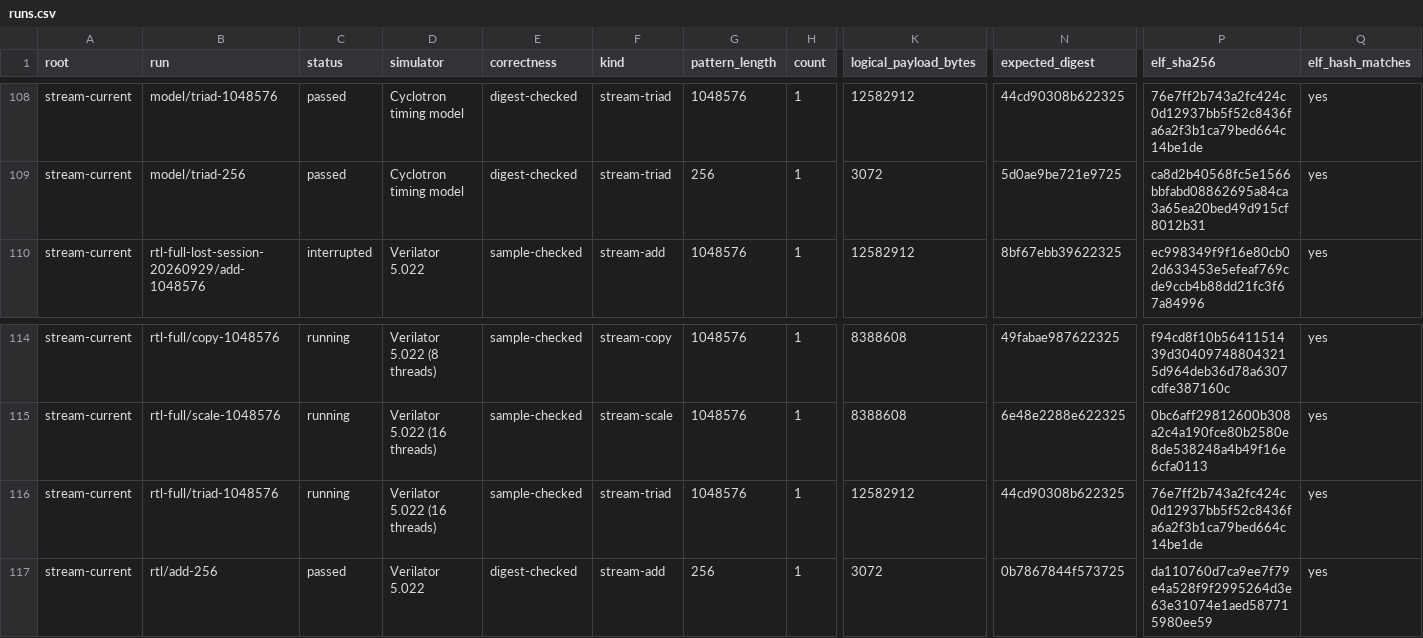
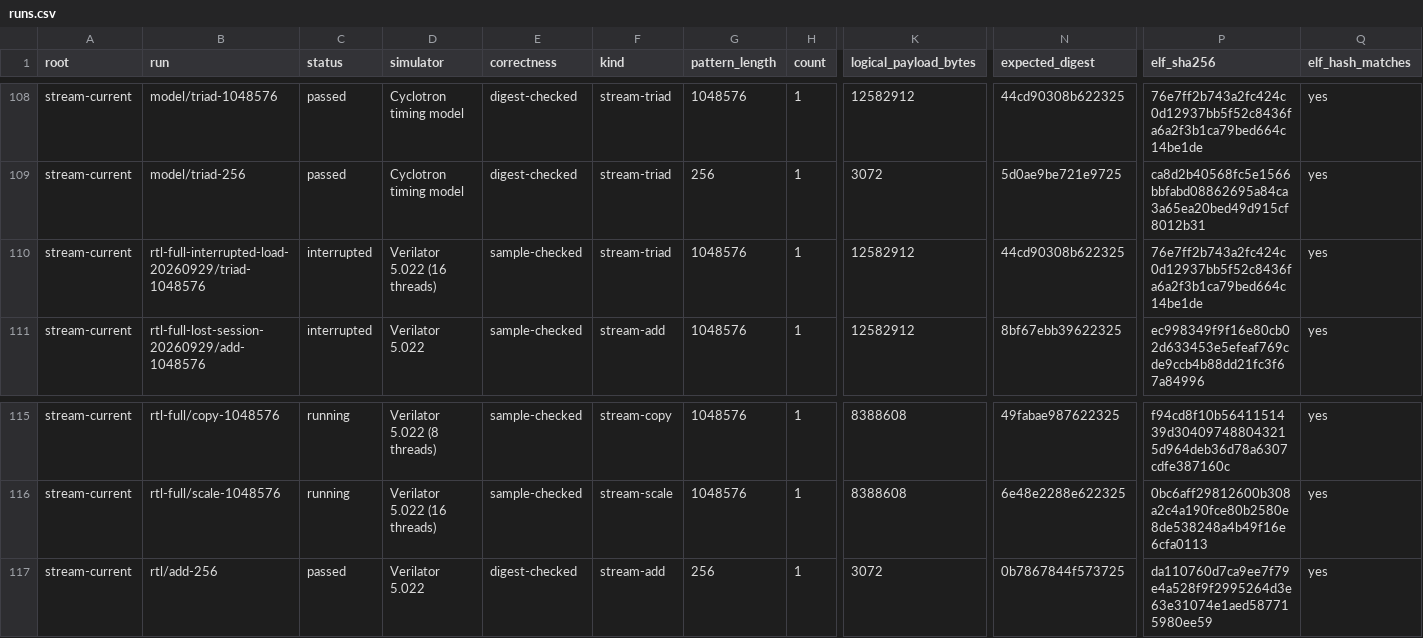
Before and after one commit to copparihollmann/radiance-kernels, a CSV file: kernels/evaluation/runs.csv, drawn as a sheet; only a part is shown, gaps mark what is left out; removed rows and columns are numbered as before the commit, all else as after; rows hold the shown columns only; the diff names each change by its address in the sheet, - before the commit and + after, or states it on an @@ line.

```diff
--- a/kernels/evaluation/runs.csv
+++ b/kernels/evaluation/runs.csv
+row 110: stream-current | rtl-full-interrupted-load-20260929/triad-1048576 | interrupted | Verilator 5.022 (16 threads) | sample-checked | stream-triad | 1048576 | 1 | 12582912 | 44cd90308b622325 | 76e7ff2b743a2fc424c0d12937bb5f52c8436fa6a2f3b1ca79bed664c14be1de | yes
-row 116: stream-current | rtl-full/triad-1048576 | running | Verilator 5.022 (16 threads) | sample-checked | stream-triad | 1048576 | 1 | 12582912 | 44cd90308b622325 | 76e7ff2b743a2fc424c0d12937bb5f52c8436fa6a2f3b1ca79bed664c14be1de | yes
```
Also changed, not shown: kernels/evaluation/artifacts.csv, kernels/evaluation/elf-snapshot.csv, 4 other files.
